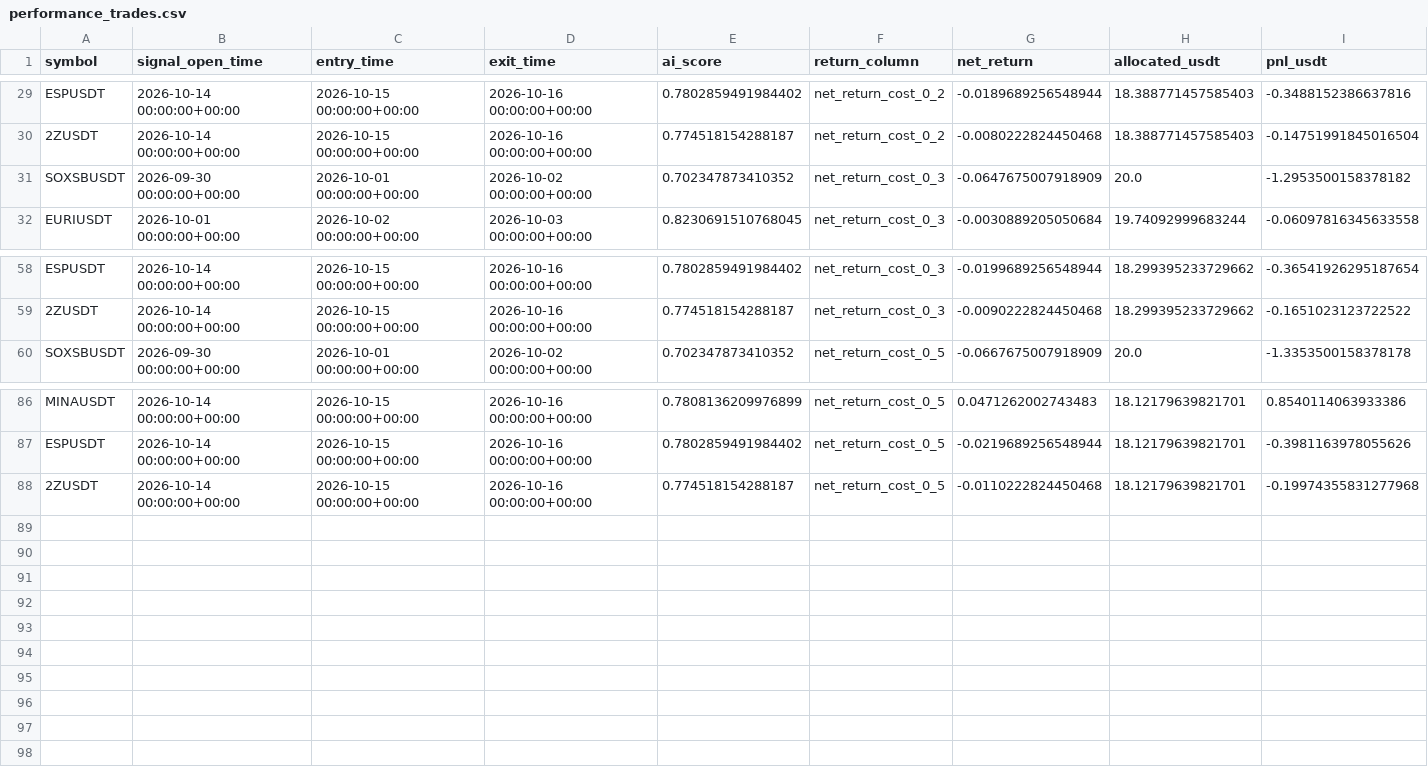
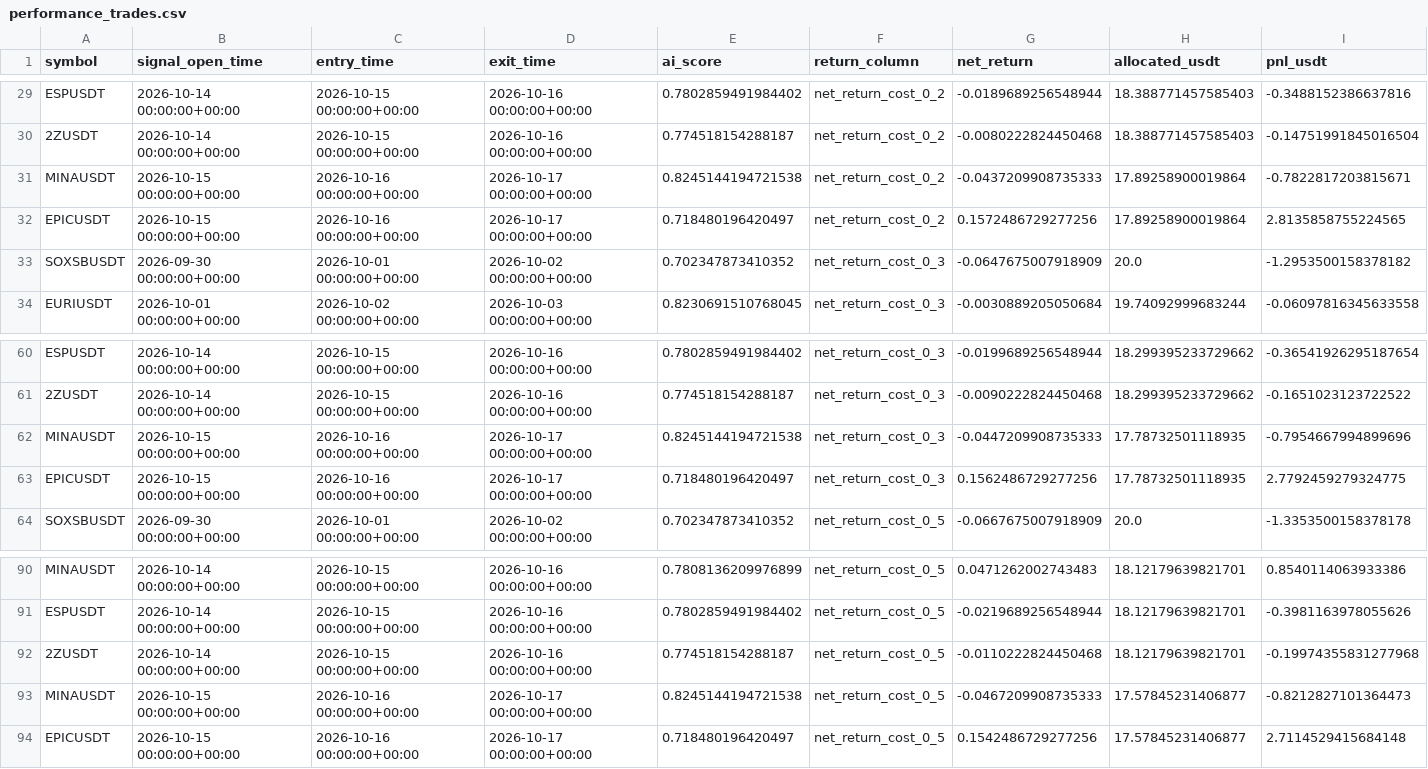
Before and after one commit to ISTATAM/CryptoAI-Online, a CSV file: paper_trading/performance_trades.csv, drawn as a sheet; only a part is shown, gaps mark what is left out; the diff names each change by its address in the sheet, - before the commit and + after, or states it on an @@ line.

```diff
--- a/paper_trading/performance_trades.csv
+++ b/paper_trading/performance_trades.csv
+row 31: MINAUSDT | 2026-10-15 00:00:00+00:00 | 2026-10-16 00:00:00+00:00 | 2026-10-17 00:00:00+00:00 | 0.8245144194721538 | net_return_cost_0_2 | -0.0437209908735333 | 17.89258900019864 | -0.7822817203815671
+row 32: EPICUSDT | 2026-10-15 00:00:00+00:00 | 2026-10-16 00:00:00+00:00 | 2026-10-17 00:00:00+00:00 | 0.718480196420497 | net_return_cost_0_2 | 0.1572486729277256 | 17.89258900019864 | 2.8135858755224565
+row 62: MINAUSDT | 2026-10-15 00:00:00+00:00 | 2026-10-16 00:00:00+00:00 | 2026-10-17 00:00:00+00:00 | 0.8245144194721538 | net_return_cost_0_3 | -0.0447209908735333 | 17.78732501118935 | -0.7954667994899696
+row 63: EPICUSDT | 2026-10-15 00:00:00+00:00 | 2026-10-16 00:00:00+00:00 | 2026-10-17 00:00:00+00:00 | 0.718480196420497 | net_return_cost_0_3 | 0.1562486729277256 | 17.78732501118935 | 2.7792459279324775
+row 93: MINAUSDT | 2026-10-15 00:00:00+00:00 | 2026-10-16 00:00:00+00:00 | 2026-10-17 00:00:00+00:00 | 0.8245144194721538 | net_return_cost_0_5 | -0.0467209908735333 | 17.57845231406877 | -0.8212827101364473
+row 94: EPICUSDT | 2026-10-15 00:00:00+00:00 | 2026-10-16 00:00:00+00:00 | 2026-10-17 00:00:00+00:00 | 0.718480196420497 | net_return_cost_0_5 | 0.1542486729277256 | 17.57845231406877 | 2.7114529415684148
```
Also changed, not shown: paper_trading/latest_scan.csv, paper_trading/signals.csv, 3 other files.
